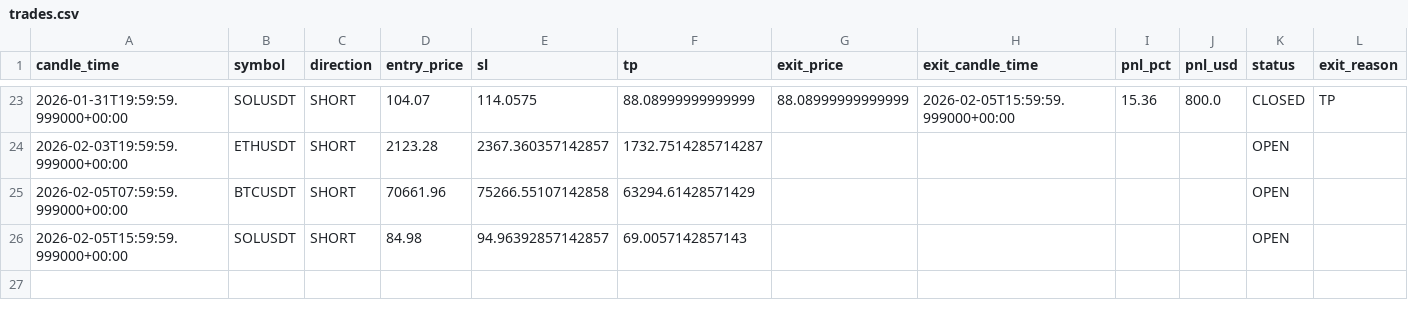
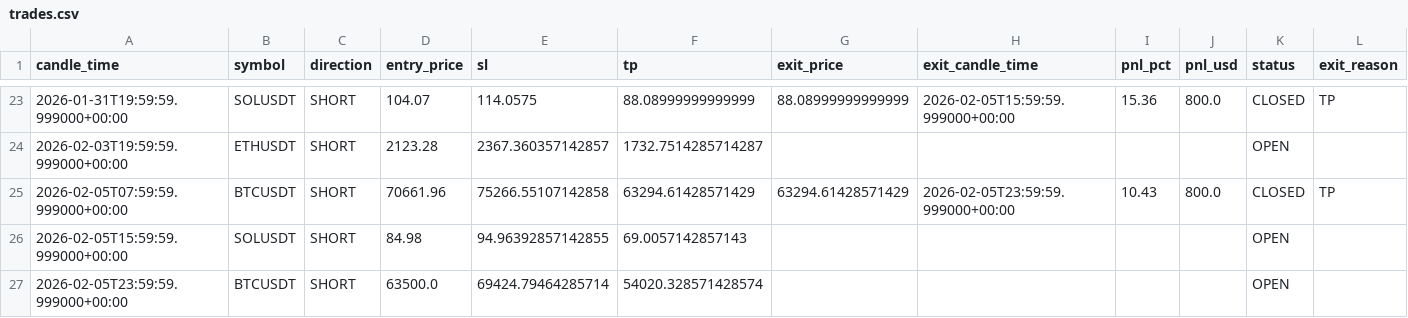
Before and after one commit to kushgbisen/cron-trader, a CSV file: logs/weekly_breakout/trades.csv, drawn as a sheet; only a part is shown, gaps mark what is left out.

```diff
--- a/logs/weekly_breakout/trades.csv
+++ b/logs/weekly_breakout/trades.csv
@@ -24,3 +24,4 @@ candle_time,symbol,direction,entry_price,sl,tp,exit_price,exit_candle_time,pnl_p
 2026-02-03T19:59:59.999000+00:00,ETHUSDT,SHORT,2123.28,2367.360357142857,1732.7514285714287,,,,,OPEN,
-2026-02-05T07:59:59.999000+00:00,BTCUSDT,SHORT,70661.96,75266.55107142858,63294.61428571429,,,,,OPEN,
-2026-02-05T15:59:59.999000+00:00,SOLUSDT,SHORT,84.98,94.96392857142857,69.0057142857143,,,,,OPEN,
+2026-02-05T07:59:59.999000+00:00,BTCUSDT,SHORT,70661.96,75266.55107142858,63294.61428571429,63294.61428571429,2026-02-05T23:59:59.999000+00:00,10.43,800.0,CLOSED,TP
+2026-02-05T15:59:59.999000+00:00,SOLUSDT,SHORT,84.98,94.96392857142855,69.0057142857143,,,,,OPEN,
+2026-02-05T23:59:59.999000+00:00,BTCUSDT,SHORT,63500.0,69424.79464285714,54020.328571428574,,,,,OPEN,
```
Also changed, not shown: logs/h4_breakout_ensemble/trades.csv, 8 other files.
